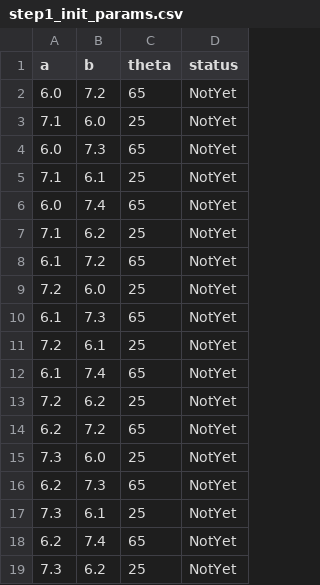
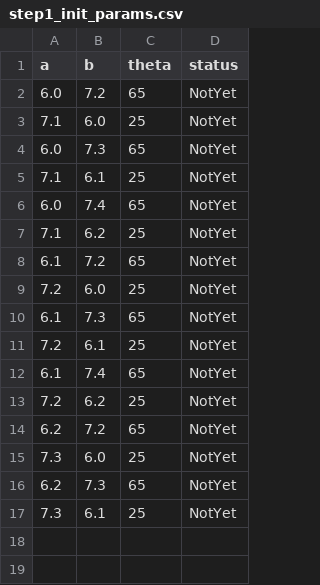
Before and after one commit to ryota-ohno/polyacene, a CSV file: step1/debug_2/step1_init_params.csv, drawn as a sheet; the diff names each change by its address in the sheet, - before the commit and + after, or states it on an @@ line.

Commit message:
Add files via upload

```diff
--- a/step1/debug_2/step1_init_params.csv
+++ b/step1/debug_2/step1_init_params.csv
-row 18: 6.2 | 7.4 | 65 | NotYet
-row 19: 7.3 | 6.2 | 25 | NotYet
```
